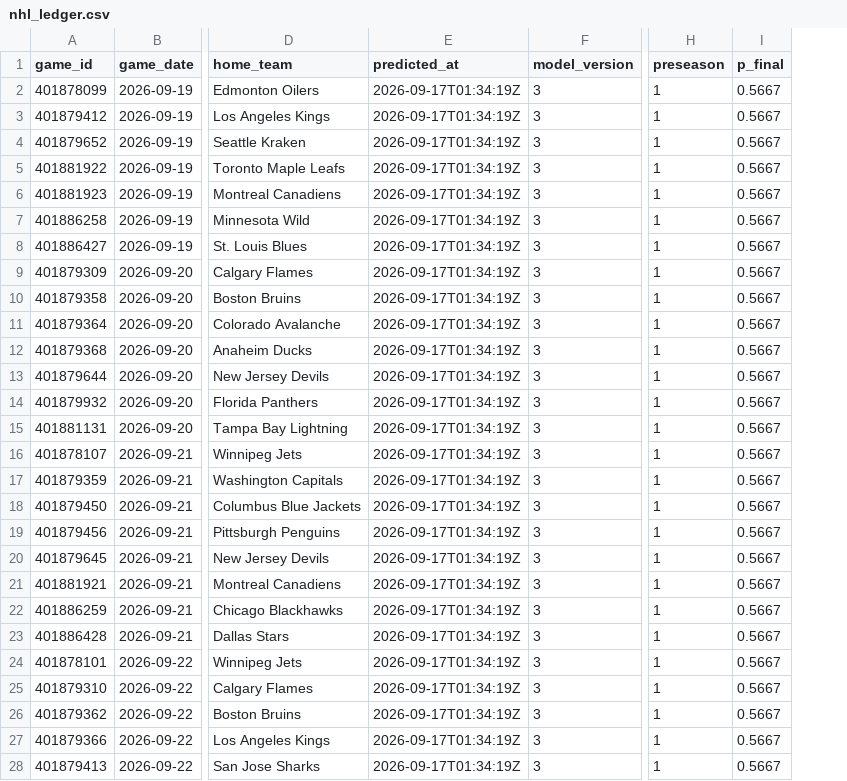
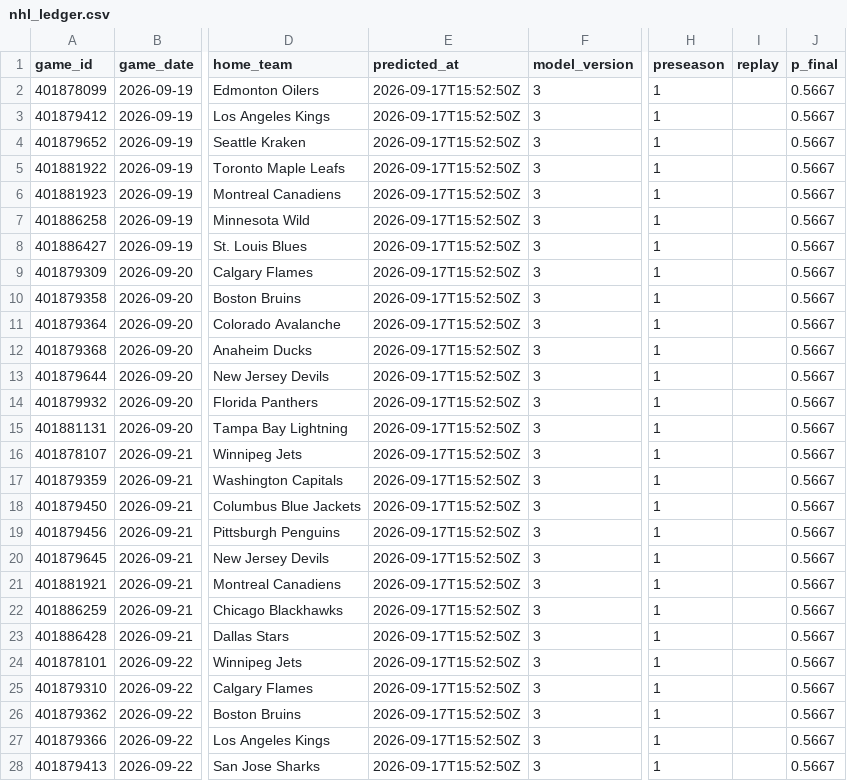
Before and after one commit to mfradkin2/sports-predictions, a CSV file: history/nhl_ledger.csv, drawn as a sheet; only a part is shown, gaps mark what is left out; the diff covers the shown part only; the diff names each change by its address in the sheet, - before the commit and + after, or states it on an @@ line.

```diff
--- a/history/nhl_ledger.csv
+++ b/history/nhl_ledger.csv
+column I (replay), empty
-E2:E28 (predicted_at): 2026-09-17T01:34:19Z
+E2:E28 (predicted_at): 2026-09-17T15:52:50Z
```
Also changed, not shown: 54 edited cells elsewhere in this file, history/mlb_games.csv, history/mlb_ledger.csv, 39 other files.
